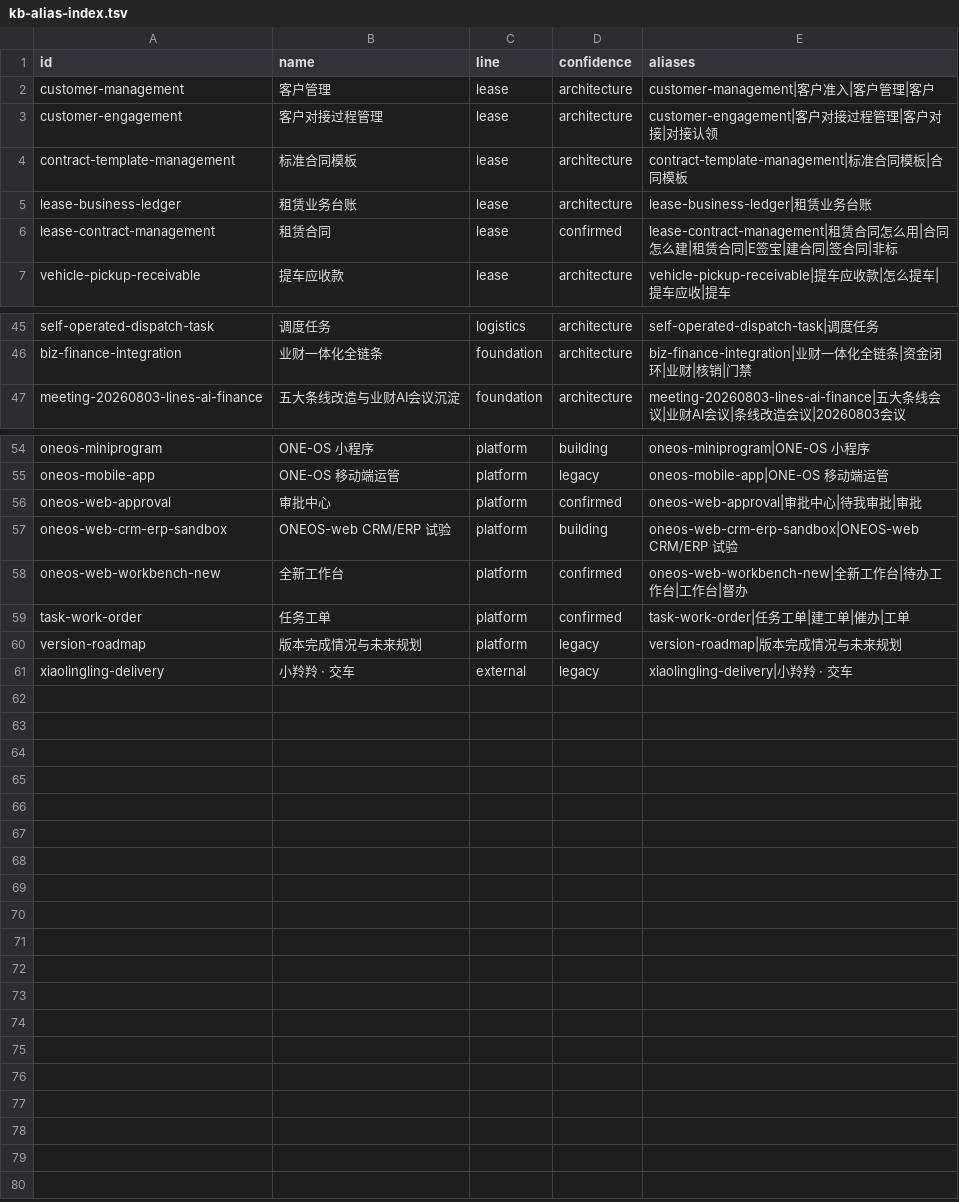
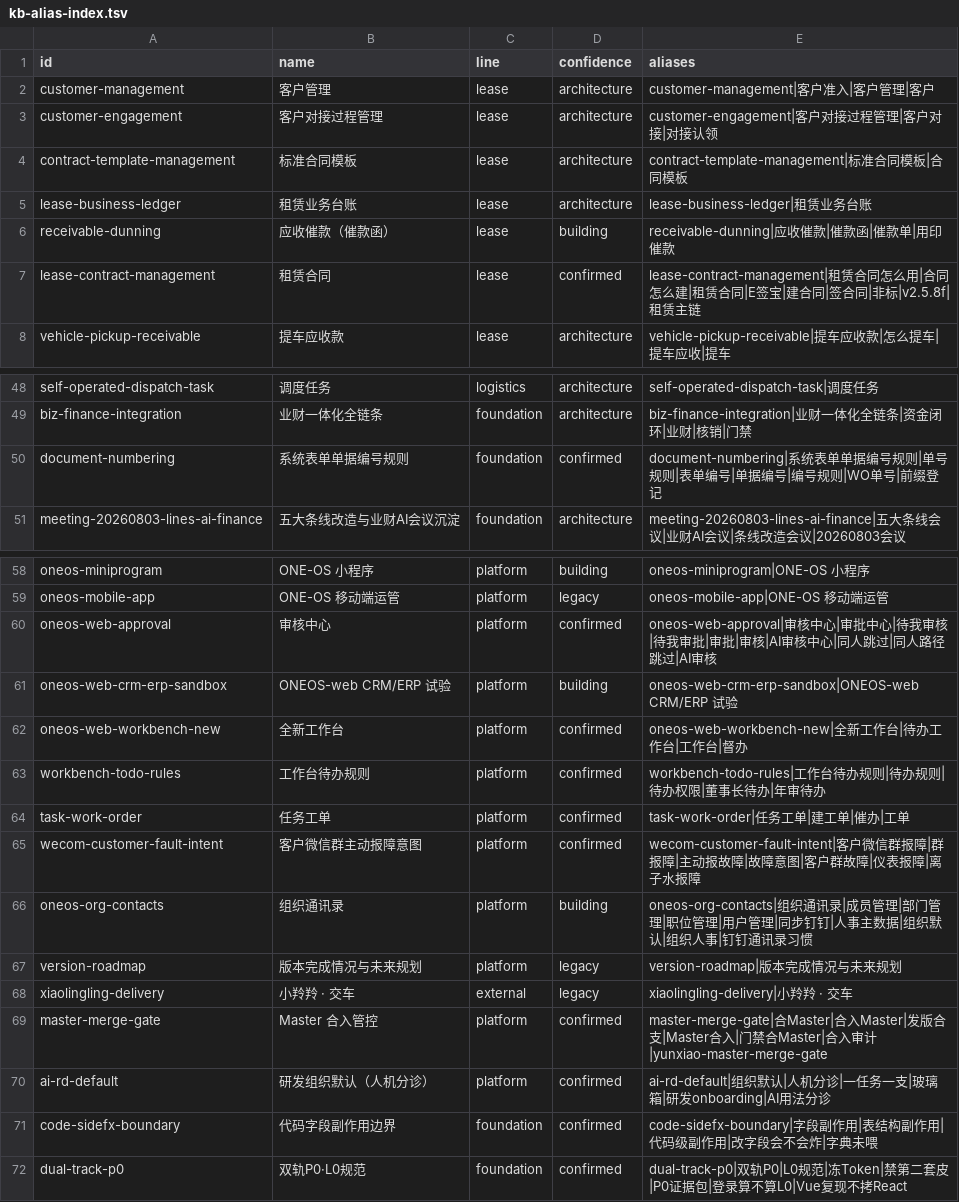
Before and after one commit to 15810879921-coder/oneos-pm-skills, a TSV file: skills/fayanruju/assets/kb-alias-index.tsv, drawn as a sheet; only a part is shown, gaps mark what is left out; the diff covers the shown part only.

```diff
--- a/skills/fayanruju/assets/kb-alias-index.tsv
+++ b/skills/fayanruju/assets/kb-alias-index.tsv
@@ -5,3 +5,4 @@ contract-template-management	标准合同模板	lease	architecture	contract-temp
 lease-business-ledger	租赁业务台账	lease	architecture	lease-business-ledger|租赁业务台账
-lease-contract-management	租赁合同	lease	confirmed	lease-contract-management|租赁合同怎么用|合同怎么建|租赁合同|E签宝|建合同|签合同|非标
+receivable-dunning	应收催款（催款函）	lease	building	receivable-dunning|应收催款|催款函|催款单|用印催款
+lease-contract-management	租赁合同	lease	confirmed	lease-contract-management|租赁合同怎么用|合同怎么建|租赁合同|E签宝|建合同|签合同|非标|v2.5.8f|租赁主链
 vehicle-pickup-receivable	提车应收款	lease	architecture	vehicle-pickup-receivable|提车应收款|怎么提车|提车应收|提车
@@ -46,2 +49,3 @@ self-operated-dispatch-task	调度任务	logistics	architecture	self-operated-di
 biz-finance-integration	业财一体化全链条	foundation	architecture	biz-finance-integration|业财一体化全链条|资金闭环|业财|核销|门禁
+document-numbering	系统表单单据编号规则	foundation	confirmed	document-numbering|系统表单单据编号规则|单号规则|表单编号|单据编号|编号规则|WO单号|前缀登记
 meeting-20260803-lines-ai-finance	五大条线改造与业财AI会议沉淀	foundation	architecture	meeting-20260803-lines-ai-finance|五大条线会议|业财AI会议|条线改造会议|20260803会议
@@ -55,7 +59,14 @@ oneos-miniprogram	ONE-OS 小程序	platform	building	oneos-miniprogram|ONE-OS
 oneos-mobile-app	ONE-OS 移动端运管	platform	legacy	oneos-mobile-app|ONE-OS 移动端运管
-oneos-web-approval	审批中心	platform	confirmed	oneos-web-approval|审批中心|待我审批|审批
+oneos-web-approval	审核中心	platform	confirmed	oneos-web-approval|审核中心|审批中心|待我审核|待我审批|审批|审核|AI审核中心|同人跳过|同人路径跳过|AI审核
 oneos-web-crm-erp-sandbox	ONEOS-web CRM/ERP 试验	platform	building	oneos-web-crm-erp-sandbox|ONEOS-web CRM/ERP 试验
 oneos-web-workbench-new	全新工作台	platform	confirmed	oneos-web-workbench-new|全新工作台|待办工作台|工作台|督办
+workbench-todo-rules	工作台待办规则	platform	confirmed	workbench-todo-rules|工作台待办规则|待办规则|待办权限|董事长待办|年审待办
 task-work-order	任务工单	platform	confirmed	task-work-order|任务工单|建工单|催办|工单
+wecom-customer-fault-intent	客户微信群主动报障意图	platform	confirmed	wecom-customer-fault-intent|客户微信群报障|群报障|主动报故障|故障意图|客户群故障|仪表报障|离子水报障
+oneos-org-contacts	组织通讯录	platform	building	oneos-org-contacts|组织通讯录|成员管理|部门管理|职位管理|用户管理|同步钉钉|人事主数据|组织默认|组织人事|钉钉通讯录习惯
 version-roadmap	版本完成情况与未来规划	platform	legacy	version-roadmap|版本完成情况与未来规划
 xiaolingling-delivery	小羚羚 · 交车	external	legacy	xiaolingling-delivery|小羚羚 · 交车
+master-merge-gate	Master 合入管控	platform	confirmed	master-merge-gate|合Master|合入Master|发版合支|Master合入|门禁合Master|合入审计|yunxiao-master-merge-gate
+ai-rd-default	研发组织默认（人机分诊）	platform	confirmed	ai-rd-default|组织默认|人机分诊|一任务一支|玻璃箱|研发onboarding|AI用法分诊
+code-sidefx-boundary	代码字段副作用边界	foundation	confirmed	code-sidefx-boundary|字段副作用|表结构副作用|代码级副作用|改字段会不会炸|字典未喂
+dual-track-p0	双轨P0·L0规范	foundation	confirmed	dual-track-p0|双轨P0|L0规范|冻Token|禁第二套皮|P0证据包|登录算不算L0|Vue复现不拷React
```
Also changed, not shown: 2 added rows and 20 edited cells elsewhere in this file, 38 other files.
